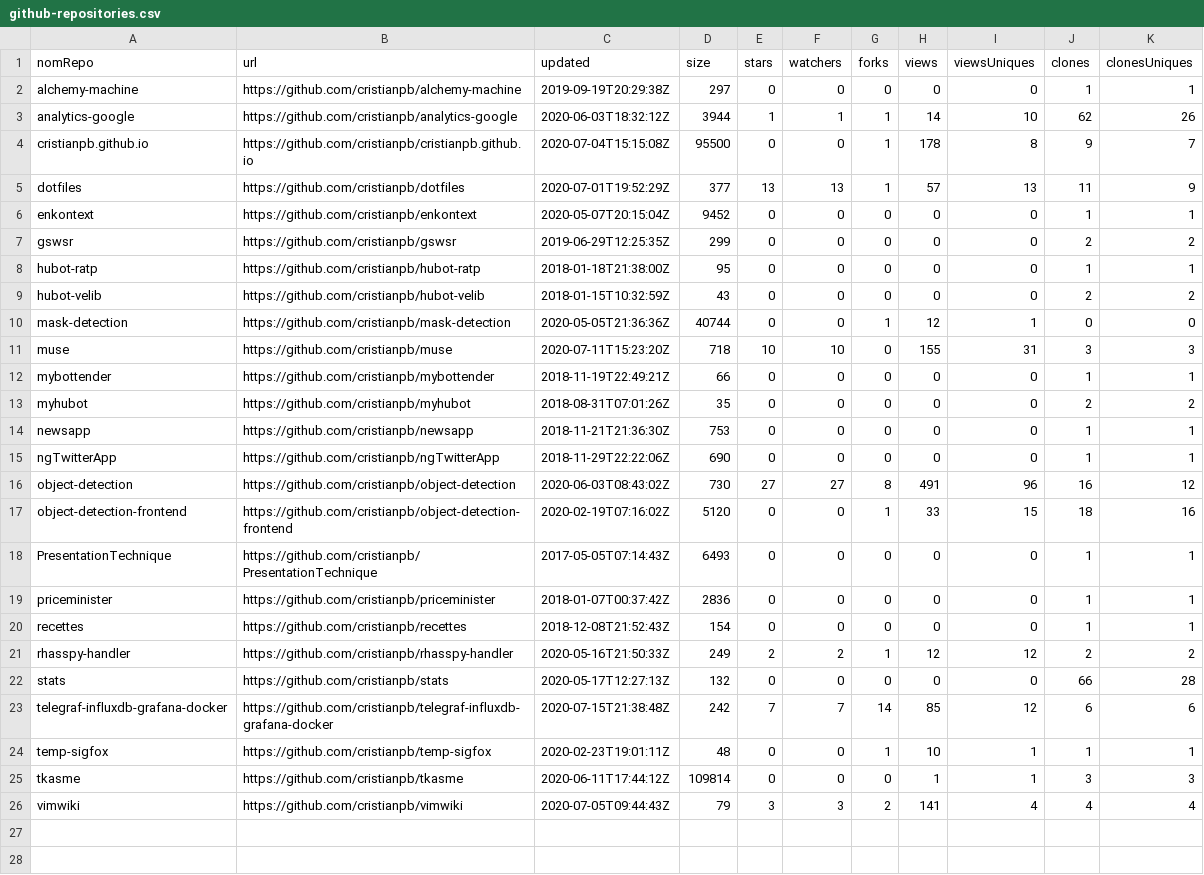
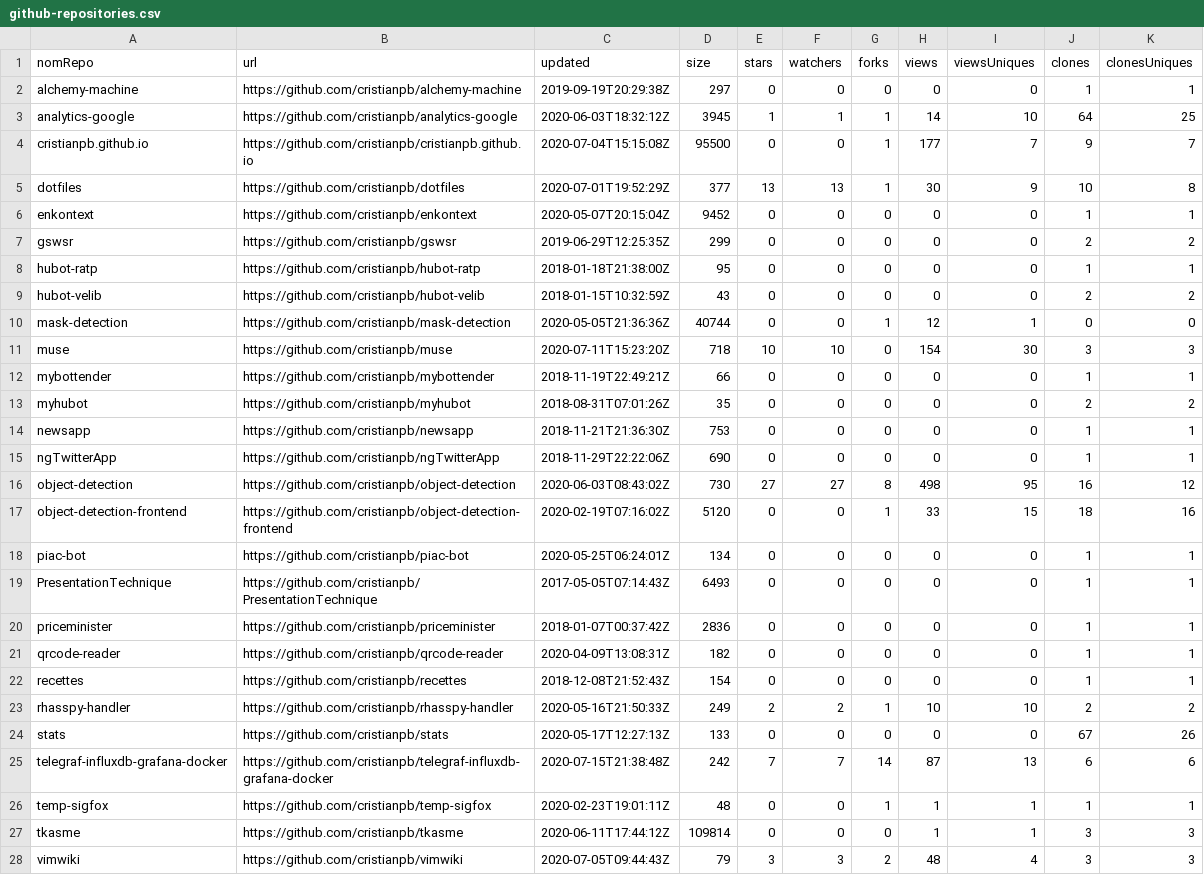
Before and after one commit to cristianpb/stats, a CSV file: github-repositories.csv, drawn as a sheet.

```diff
--- a/github-repositories.csv
+++ b/github-repositories.csv
@@ -2,5 +2,5 @@ nomRepo,url,updated,size,stars,watchers,forks,views,viewsUniques,clones,clonesUn
 alchemy-machine,https://github.com/cristianpb/alchemy-machine,2019-09-19T20:29:38Z,297,0,0,0,0,0,1,1
-analytics-google,https://github.com/cristianpb/analytics-google,2020-06-03T18:32:12Z,3944,1,1,1,14,10,62,26
-cristianpb.github.io,https://github.com/cristianpb/cristianpb.github.io,2020-07-04T15:15:08Z,95500,0,0,1,178,8,9,7
-dotfiles,https://github.com/cristianpb/dotfiles,2020-07-01T19:52:29Z,377,13,13,1,57,13,11,9
+analytics-google,https://github.com/cristianpb/analytics-google,2020-06-03T18:32:12Z,3945,1,1,1,14,10,64,25
+cristianpb.github.io,https://github.com/cristianpb/cristianpb.github.io,2020-07-04T15:15:08Z,95500,0,0,1,177,7,9,7
+dotfiles,https://github.com/cristianpb/dotfiles,2020-07-01T19:52:29Z,377,13,13,1,30,9,10,8
 enkontext,https://github.com/cristianpb/enkontext,2020-05-07T20:15:04Z,9452,0,0,0,0,0,1,1
@@ -10,3 +10,3 @@ hubot-velib,https://github.com/cristianpb/hubot-velib,2018-01-15T10:32:59Z,43,0,
 mask-detection,https://github.com/cristianpb/mask-detection,2020-05-05T21:36:36Z,40744,0,0,1,12,1,0,0
-muse,https://github.com/cristianpb/muse,2020-07-11T15:23:20Z,718,10,10,0,155,31,3,3
+muse,https://github.com/cristianpb/muse,2020-07-11T15:23:20Z,718,10,10,0,154,30,3,3
 mybottender,https://github.com/cristianpb/mybottender,2018-11-19T22:49:21Z,66,0,0,0,0,0,1,1
@@ -15,12 +15,14 @@ newsapp,https://github.com/cristianpb/newsapp,2018-11-21T21:36:30Z,753,0,0,0,0,0
 ngTwitterApp,https://github.com/cristianpb/ngTwitterApp,2018-11-29T22:22:06Z,690,0,0,0,0,0,1,1
-object-detection,https://github.com/cristianpb/object-detection,2020-06-03T08:43:02Z,730,27,27,8,491,96,16,12
+object-detection,https://github.com/cristianpb/object-detection,2020-06-03T08:43:02Z,730,27,27,8,498,95,16,12
 object-detection-frontend,https://github.com/cristianpb/object-detection-frontend,2020-02-19T07:16:02Z,5120,0,0,1,33,15,18,16
+piac-bot,https://github.com/cristianpb/piac-bot,2020-05-25T06:24:01Z,134,0,0,0,0,0,1,1
 PresentationTechnique,https://github.com/cristianpb/PresentationTechnique,2017-05-05T07:14:43Z,6493,0,0,0,0,0,1,1
 priceminister,https://github.com/cristianpb/priceminister,2018-01-07T00:37:42Z,2836,0,0,0,0,0,1,1
+qrcode-reader,https://github.com/cristianpb/qrcode-reader,2020-04-09T13:08:31Z,182,0,0,0,0,0,1,1
 recettes,https://github.com/cristianpb/recettes,2018-12-08T21:52:43Z,154,0,0,0,0,0,1,1
-rhasspy-handler,https://github.com/cristianpb/rhasspy-handler,2020-05-16T21:50:33Z,249,2,2,1,12,12,2,2
-stats,https://github.com/cristianpb/stats,2020-05-17T12:27:13Z,132,0,0,0,0,0,66,28
-telegraf-influxdb-grafana-docker,https://github.com/cristianpb/telegraf-influxdb-grafana-docker,2020-07-15T21:38:48Z,242,7,7,14,85,12,6,6
-temp-sigfox,https://github.com/cristianpb/temp-sigfox,2020-02-23T19:01:11Z,48,0,0,1,10,1,1,1
+rhasspy-handler,https://github.com/cristianpb/rhasspy-handler,2020-05-16T21:50:33Z,249,2,2,1,10,10,2,2
+stats,https://github.com/cristianpb/stats,2020-05-17T12:27:13Z,133,0,0,0,0,0,67,26
+telegraf-influxdb-grafana-docker,https://github.com/cristianpb/telegraf-influxdb-grafana-docker,2020-07-15T21:38:48Z,242,7,7,14,87,13,6,6
+temp-sigfox,https://github.com/cristianpb/temp-sigfox,2020-02-23T19:01:11Z,48,0,0,1,1,1,1,1
 tkasme,https://github.com/cristianpb/tkasme,2020-06-11T17:44:12Z,109814,0,0,0,1,1,3,3
-vimwiki,https://github.com/cristianpb/vimwiki,2020-07-05T09:44:43Z,79,3,3,2,141,4,4,4
+vimwiki,https://github.com/cristianpb/vimwiki,2020-07-05T09:44:43Z,79,3,3,2,48,4,3,3
```
Also changed, not shown: github-visits.csv.
